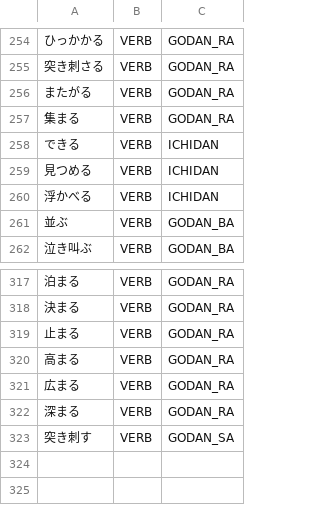
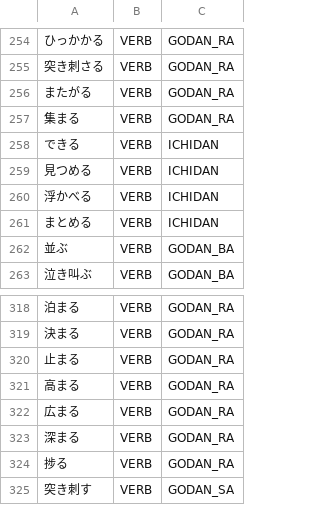
Before and after one commit to libraz/suzume, a TSV file: data/core/verbs.tsv, drawn as a sheet; only a part is shown, gaps mark what is left out; the diff names each change by its address in the sheet, - before the commit and + after, or states it on an @@ line.

```diff
--- a/data/core/verbs.tsv
+++ b/data/core/verbs.tsv
+row 261: まとめる | VERB | ICHIDAN
+row 324: 捗る | VERB | GODAN_RA
```
Also changed, not shown: data/core/nouns.tsv, data/user/entertainment.tsv, 10 other files.
